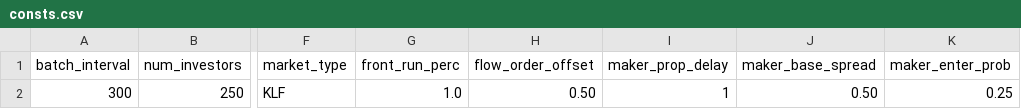
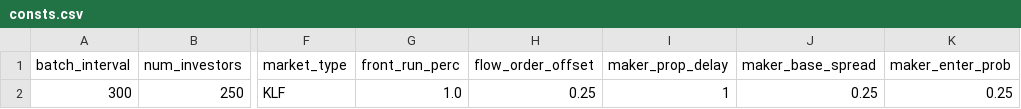
Before and after one commit to JasonVranek/MarketSim, a CSV file: configs/consts.csv, drawn as a sheet; only a part is shown, gaps mark what is left out; the diff names each change by its address in the sheet, - before the commit and + after, or states it on an @@ line.

```diff
--- a/configs/consts.csv
+++ b/configs/consts.csv
-H2 (flow_order_offset): 0.50
+H2 (flow_order_offset): 0.25
-J2 (maker_base_spread): 0.50
+J2 (maker_base_spread): 0.25
```
Also changed, not shown: 2 other files.
